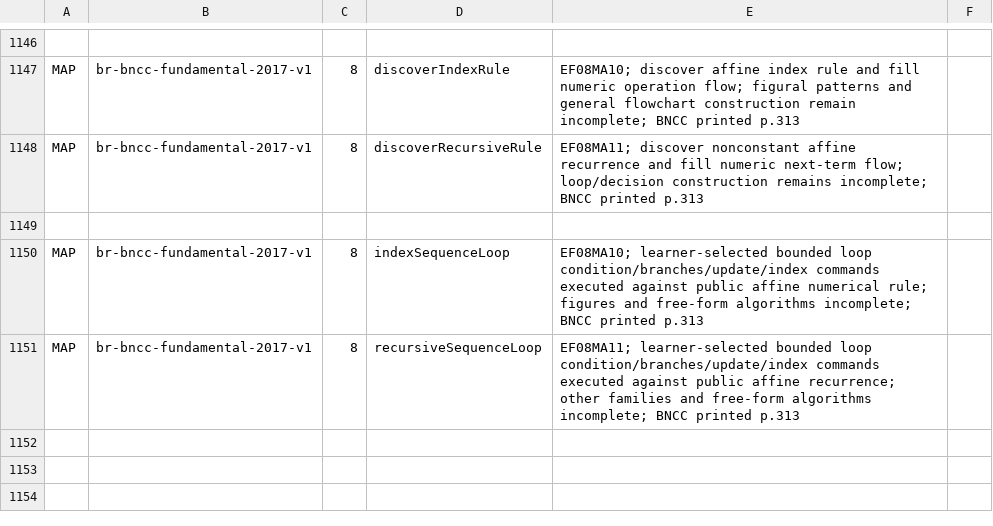
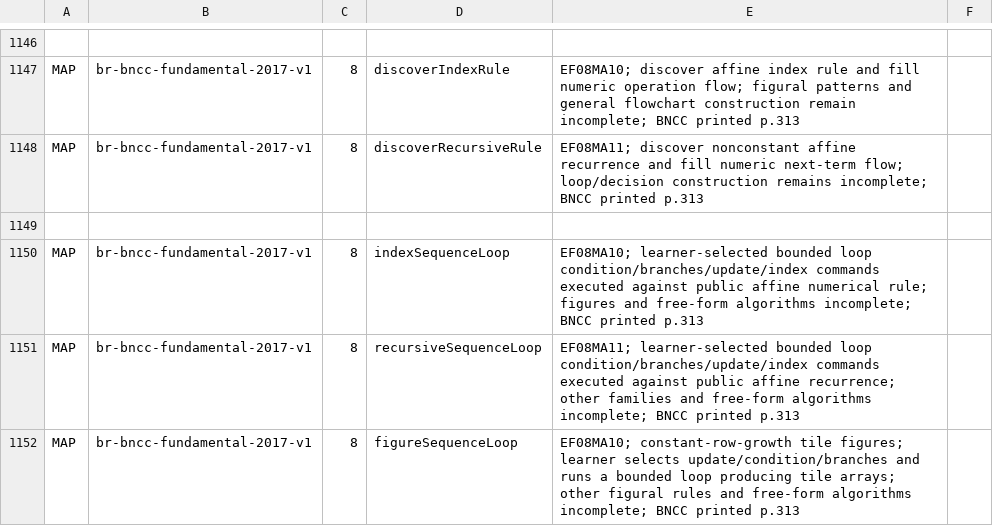
Before and after one commit to logue1114-maker/gomgom-open-education, a TSV file: math/engine/src/main/resources/curricula/global.tsv, drawn as a sheet; only a part is shown, gaps mark what is left out.

Commit message:
Add growing tile figure loops with native draft verification

```diff
--- a/math/engine/src/main/resources/curricula/global.tsv
+++ b/math/engine/src/main/resources/curricula/global.tsv
@@ -1151 +1151,2 @@ MAP	br-bncc-fundamental-2017-v1	8	indexSequenceLoop	EF08MA10; learner-selected b
 MAP	br-bncc-fundamental-2017-v1	8	recursiveSequenceLoop	EF08MA11; learner-selected bounded loop condition/branches/update/index commands executed against public affine recurrence; other families and free-form algorithms incomplete; BNCC printed p.313
+MAP	br-bncc-fundamental-2017-v1	8	figureSequenceLoop	EF08MA10; constant-row-growth tile figures; learner selects update/condition/branches and runs a bounded loop producing tile arrays; other figural rules and free-form algorithms incomplete; BNCC printed p.313
```
Also changed, not shown: 5 other files.
